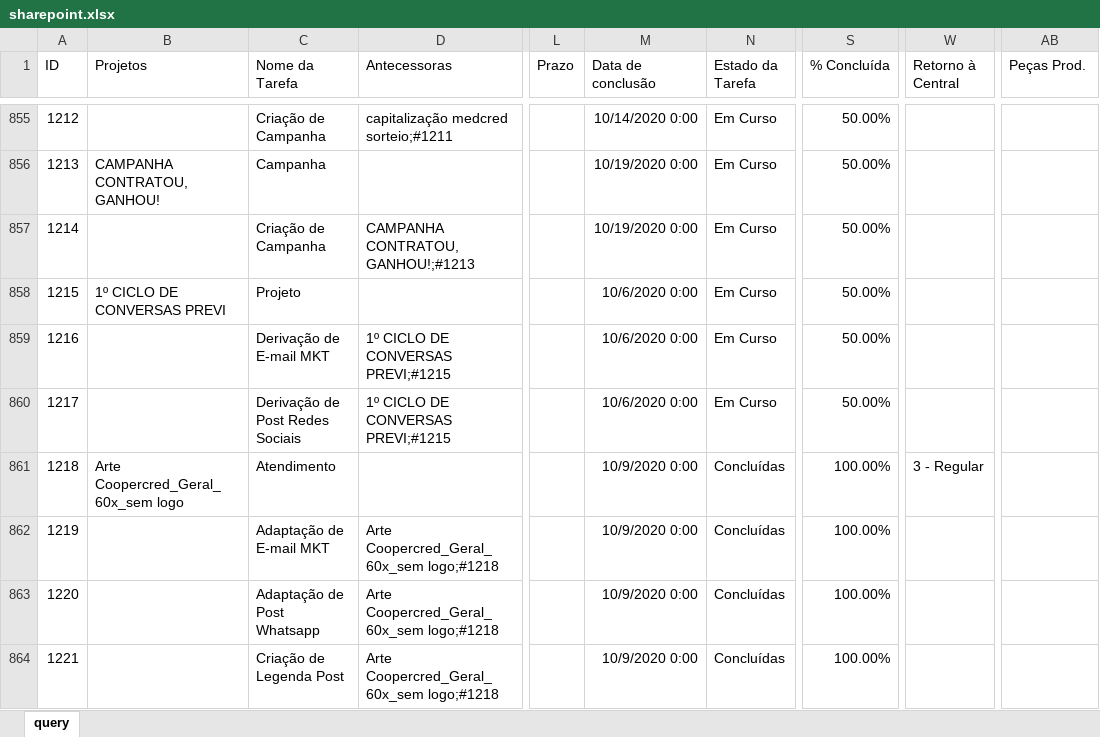
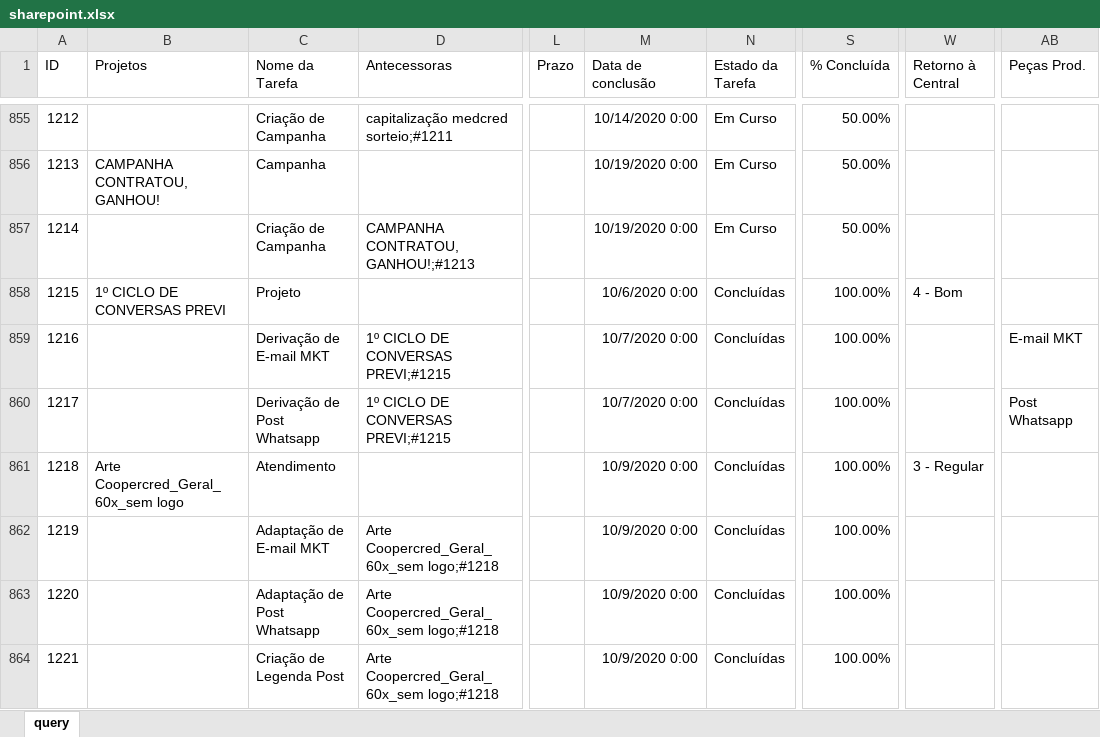
Before and after one commit to pedro-longhin/Repository, an Excel workbook: sharepoint.xlsx, sheet query, drawn as a sheet; only a part is shown, gaps mark what is left out; values as stored, in another font and other column widths than the file's, no borders; table styles not drawn; the diff covers the shown part only; the diff names each change by its address in the sheet, - before the commit and + after, or states it on an @@ line.

Commit message:
sharepoint data

```diff
--- a/sharepoint.xlsx (sheet query)
+++ b/sharepoint.xlsx (sheet query)
-N858:N860 (Estado da Tarefa): Em Curso
+N858:N860 (Estado da Tarefa): Concluídas
-S858:S860 (% Concluída): 50.00%
+S858:S860 (% Concluída): 100.00%
-W858 (Retorno à Central): (empty)
+W858 (Retorno à Central): 4 - Bom
-M859:M860 (Data de conclusão): 10/6/2020 0:00
+M859:M860 (Data de conclusão): 10/7/2020 0:00
-AB859 (Peças Prod.): (empty)
+AB859 (Peças Prod.): E-mail MKT
-C860 (Nome da Tarefa): Derivação de Post Redes Sociais
+C860 (Nome da Tarefa): Derivação de Post Whatsapp
-AB860 (Peças Prod.): (empty)
+AB860 (Peças Prod.): Post Whatsapp
```
Also changed, not shown: 3 added rows and 156 edited cells elsewhere in this sheet.
